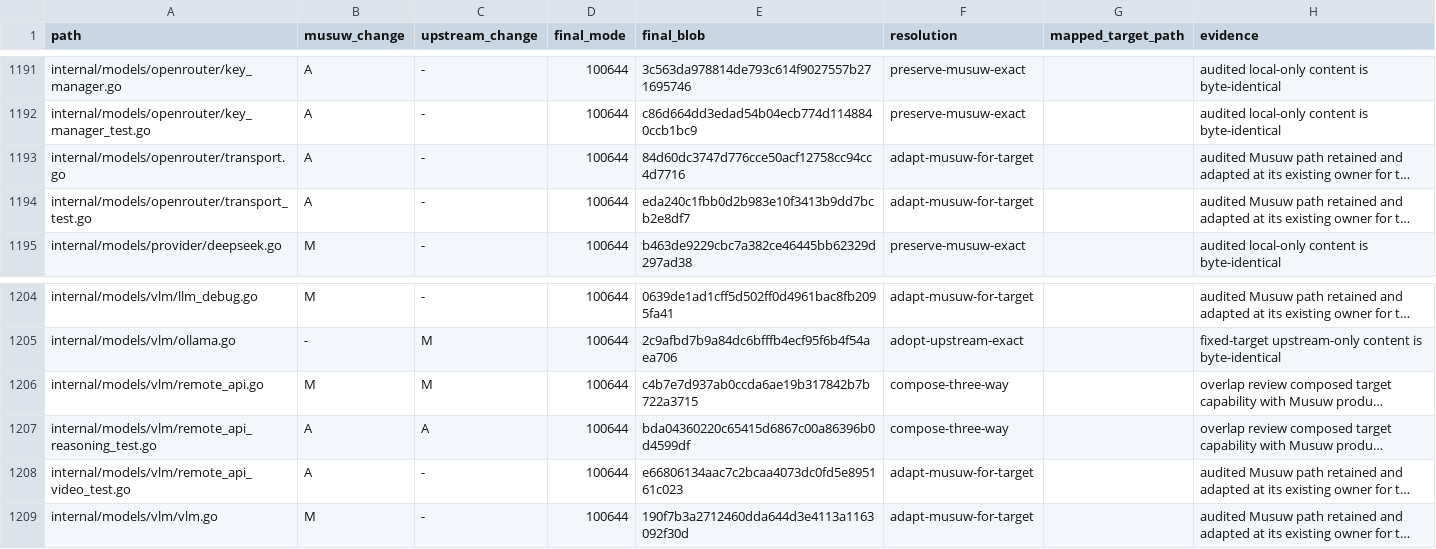
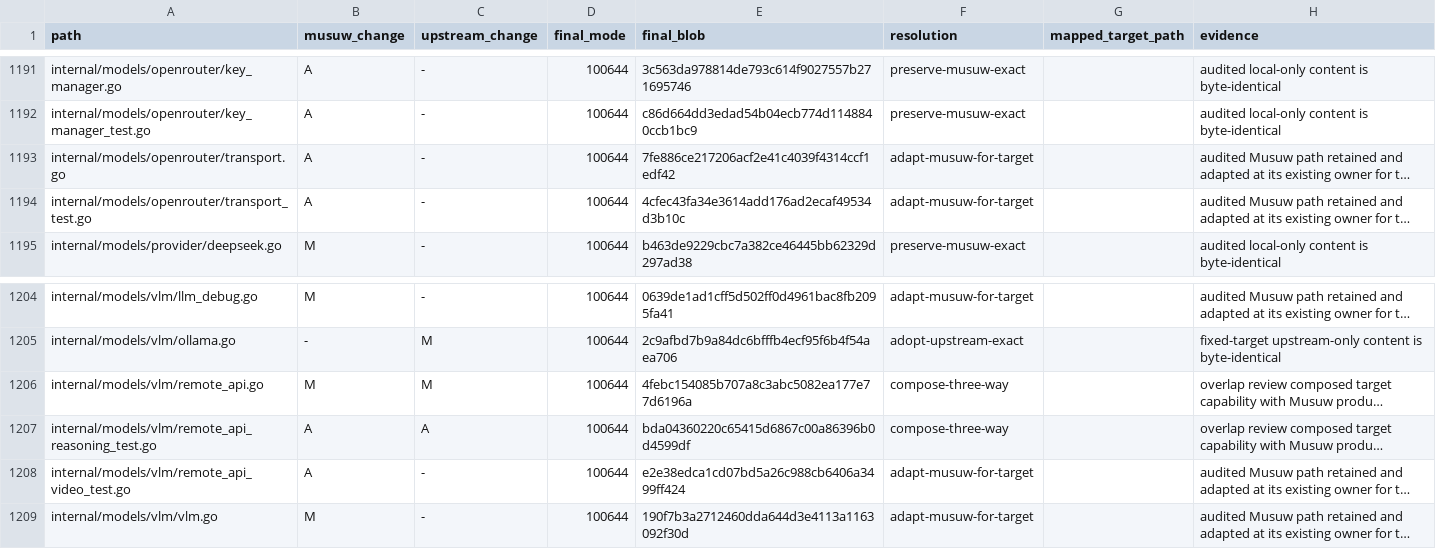
Before and after one commit to estromeglovettgen-coder/musuw, a TSV file: third_party/weknora/upgrades/81142df/resolution-ledger.tsv, drawn as a sheet; only a part is shown, gaps mark what is left out; long unchanged cells end in …; the diff names each change by its address in the sheet, - before the commit and + after, or states it on an @@ line.

```diff
--- a/third_party/weknora/upgrades/81142df/resolution-ledger.tsv
+++ b/third_party/weknora/upgrades/81142df/resolution-ledger.tsv
-E1193 (final_blob): 84d60dc3747d776cce50acf12758cc94cc4d7716
+E1193 (final_blob): 7fe886ce217206acf2e41c4039f4314ccf1edf42
-E1194 (final_blob): eda240c1fbb0d2b983e10f3413b9dd7bcb2e8df7
+E1194 (final_blob): 4cfec43fa34e3614add176ad2ecaf49534d3b10c
-E1206 (final_blob): c4b7e7d937ab0ccda6ae19b317842b7b722a3715
+E1206 (final_blob): 4febc154085b707a8c3abc5082ea177e77d6196a
-E1208 (final_blob): e66806134aac7c2bcaa4073dc0fd5e895161c023
+E1208 (final_blob): e2e38edca1cd07bd5a26c988cb6406a3499ff424
```
Also changed, not shown: 4 other files.
